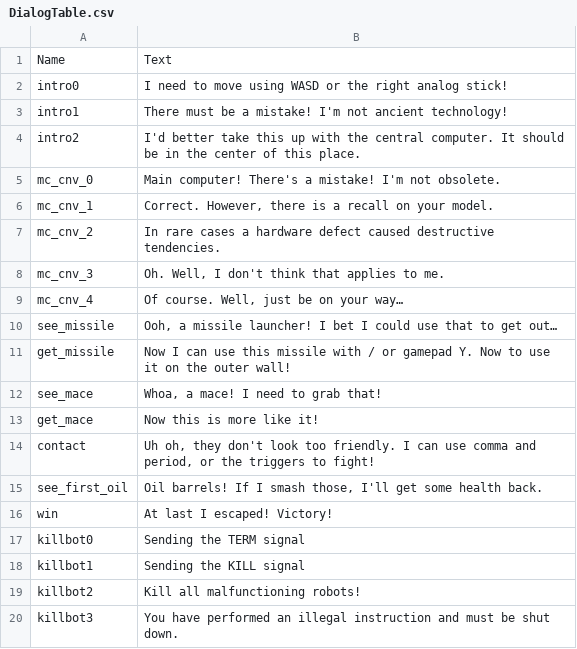
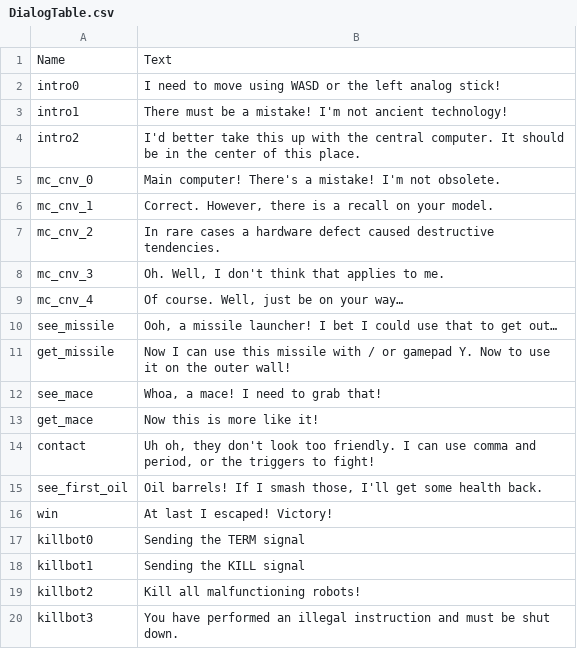
Before and after one commit to Quadtree/LD36, a CSV file: Content/Data/DialogTable.csv, drawn as a sheet.

```diff
--- a/Content/Data/DialogTable.csv
+++ b/Content/Data/DialogTable.csv
@@ -1,3 +1,3 @@
 Name,Text
-intro0,I need to move using WASD or the right analog stick!
+intro0,I need to move using WASD or the left analog stick!
 intro1,There must be a mistake! I'm not ancient technology!
```
Also changed, not shown: 20 other files.
